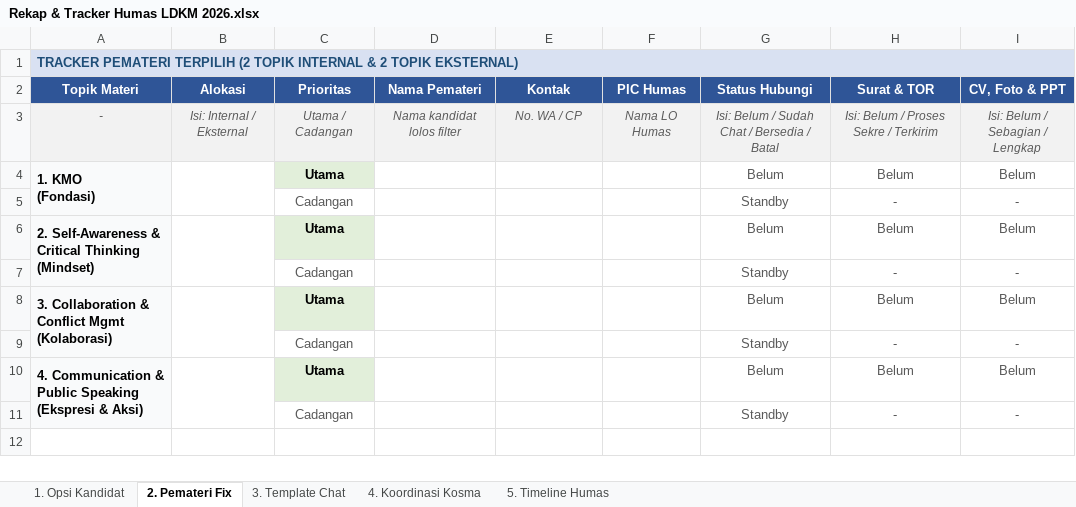
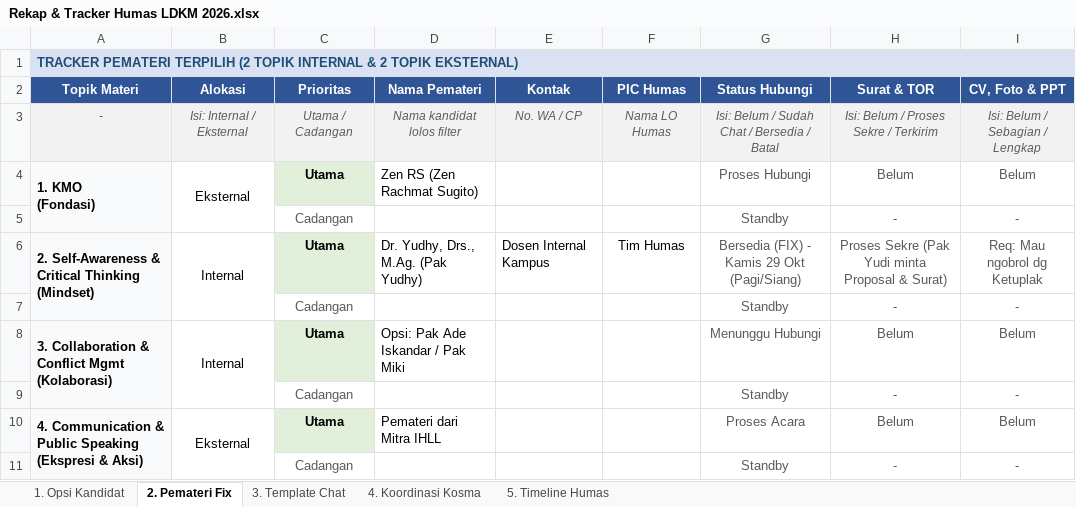
Before and after one commit to hasbidiqas/humas, an Excel workbook: Rekap & Tracker Humas LDKM 2026.xlsx, sheet 2. Pemateri Fix, drawn as a sheet; values as stored, in another font and other column widths than the file's, no borders; removed rows and columns are numbered as before the commit, all else as after; ↵ is a line break in a cell; the diff names each change by its address in the sheet, - before the commit and + after, or states it on an @@ line.

Commit message:
feat: catat fiksasi Pak Yudhy (Topik 2 Mindset - Kamis 29 Okt) dan tindak lanjut permohonan beliau

```diff
--- a/Rekap & Tracker Humas LDKM 2026.xlsx (sheet 2. Pemateri Fix)
+++ b/Rekap & Tracker Humas LDKM 2026.xlsx (sheet 2. Pemateri Fix)
-B4 (Alokasi): (empty)
+B4 (Alokasi): Eksternal
-D4 (Nama Pemateri): (empty)
+D4 (Nama Pemateri): Zen RS (Zen Rachmat Sugito)
-G4 (Status Hubungi): Belum
+G4 (Status Hubungi): Proses Hubungi
-row 6: 2. Self-Awareness & Critical Thinking ↵ (Mindset) |  | Utama |  |  |  | Belum | Belum | Belum
+row 6: 2. Self-Awareness & Critical Thinking ↵ (Mindset) | Internal | Utama | Dr. Yudhy, Drs., M.Ag. (Pak Yudhy) | Dosen Internal Kampus | Tim Humas | Bersedia (FIX) - Kamis 29 Okt (Pagi/Siang) | Proses Sekre (Pak Yudi minta Proposal & Surat) | Req: Mau ngobrol dg Ketuplak
-B8 (Alokasi): (empty)
+B8 (Alokasi): Internal
-D8 (Nama Pemateri): (empty)
+D8 (Nama Pemateri): Opsi: Pak Ade Iskandar / Pak Miki
-G8 (Status Hubungi): Belum
+G8 (Status Hubungi): Menunggu Hubungi
-B10 (Alokasi): (empty)
+B10 (Alokasi): Eksternal
-D10 (Nama Pemateri): (empty)
+D10 (Nama Pemateri): Pemateri dari Mitra IHLL
-G10 (Status Hubungi): Belum
+G10 (Status Hubungi): Proses Acara
```
Also changed, not shown: sheet 1. Opsi Kandidat, 1 other file.
